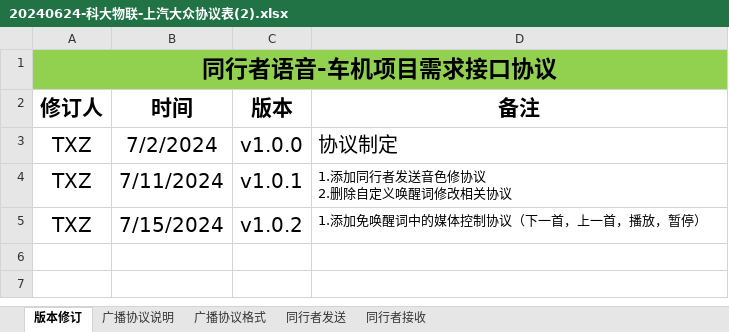
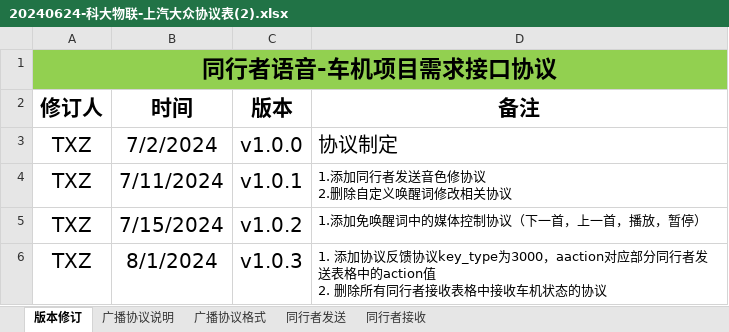
Before and after one commit to Zimang/TXZProject, an Excel workbook: assest/20240624-科大物联-上汽大众协议表(2).xlsx, sheet 版本修订, drawn as a sheet; values as stored, in another font and other column widths than the file's, no borders; ↵ is a line break in a cell; the diff names each change by its address in the sheet, - before the commit and + after, or states it on an @@ line.

```diff
--- a/assest/20240624-科大物联-上汽大众协议表(2).xlsx (sheet 版本修订)
+++ b/assest/20240624-科大物联-上汽大众协议表(2).xlsx (sheet 版本修订)
+row 6: TXZ | 8/1/2024 | v1.0.3 | 1. 添加协议反馈协议key_type为3000，aaction对应部分同行者发送表格中的action值 ↵ 2. 删除所有同行者接收表格中接收车机状态的协议
```
Also changed, not shown: sheet 同行者接收, sheet 同行者发送, hidden cells, 2 other files.
